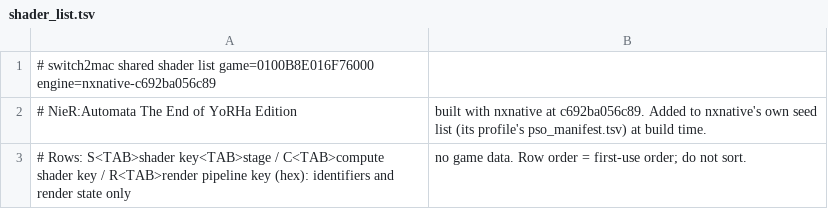
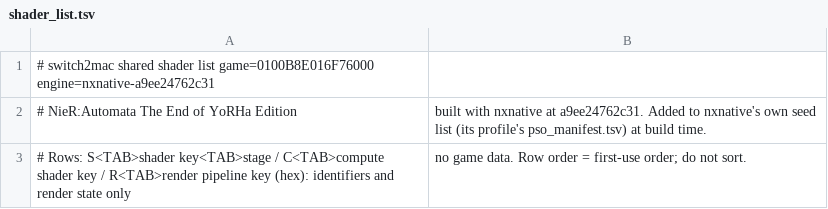
Before and after one commit to IT-Kwj/switch2mac, a TSV file: games/nier-automata-the-end-of-yorha-edition-0100b8e016f76000/shader_list.tsv, drawn as a sheet.

```diff
--- a/games/nier-automata-the-end-of-yorha-edition-0100b8e016f76000/shader_list.tsv
+++ b/games/nier-automata-the-end-of-yorha-edition-0100b8e016f76000/shader_list.tsv
@@ -1,3 +1,3 @@
-# switch2mac shared shader list	game=0100B8E016F76000	engine=nxnative-c692ba056c89
-# NieR:Automata The End of YoRHa Edition, built with nxnative at c692ba056c89. Added to nxnative's own seed list (its profile's pso_manifest.tsv) at build time.
+# switch2mac shared shader list	game=0100B8E016F76000	engine=nxnative-a9ee24762c31
+# NieR:Automata The End of YoRHa Edition, built with nxnative at a9ee24762c31. Added to nxnative's own seed list (its profile's pso_manifest.tsv) at build time.
 # Rows: S<TAB>shader key<TAB>stage / C<TAB>compute shader key / R<TAB>render pipeline key (hex): identifiers and render state only, no game data. Row order = first-use order; do not sort.
```
Also changed, not shown: 2 other files.
